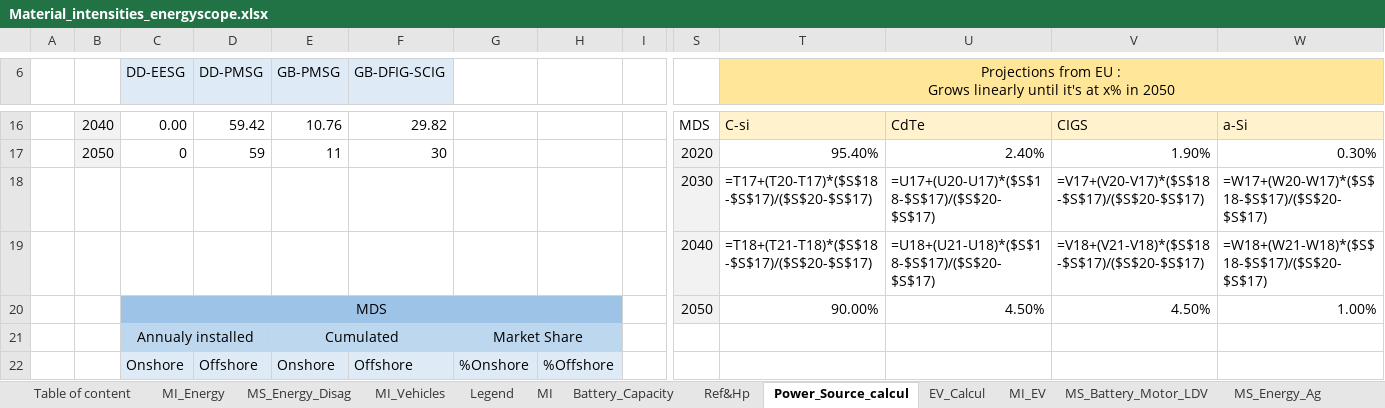
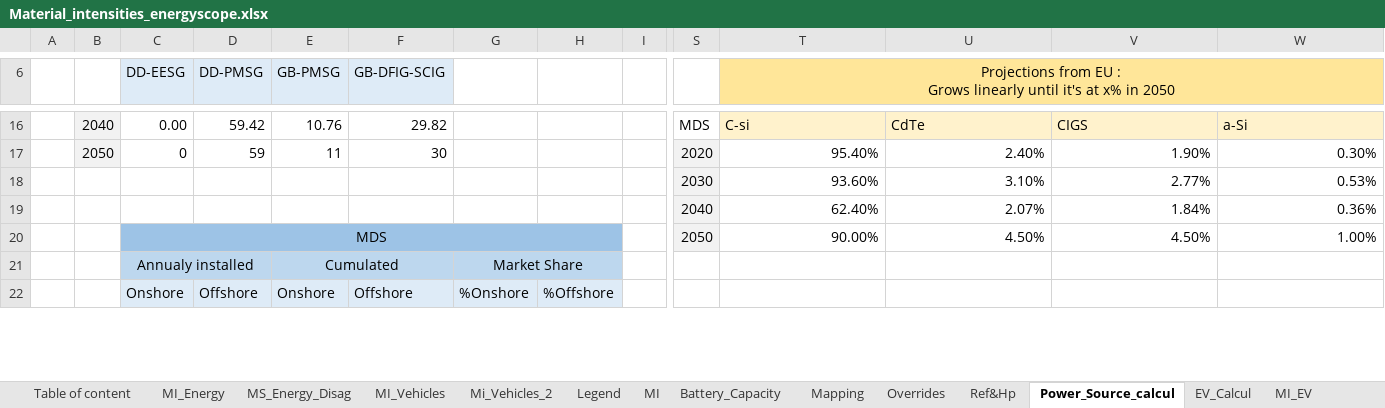
Before and after one commit to CIRAIG/EnergyScope-Quebec, an Excel workbook: projects/critical_materials/excel_files/Material_intensities_energyscope.xlsx, sheet Power_Source_calcul, drawn as a sheet; only a part is shown, gaps mark what is left out; values as stored, in another font and other column widths than the file's, no borders; formulas without a stored value are shown as written; charts and pictures not drawn; removed rows and columns are numbered as before the commit, all else as after; rows hold the shown columns only; the diff covers the shown part only; the diff names each change by its address in the sheet, - before the commit and + after, or states it on an @@ line.

```diff
--- a/projects/critical_materials/excel_files/Material_intensities_energyscope.xlsx (sheet Power_Source_calcul)
+++ b/projects/critical_materials/excel_files/Material_intensities_energyscope.xlsx (sheet Power_Source_calcul)
+sheet tab: Mi_Vehicles_2
-row 18:  |  |  |  |  |  |  |  |  | 2030 | =T17+(T20-T17)*($S$18-$S$17)/($S$20-$S$17) | =U17+(U20-U17)*($S$18-$S$17)/($S$20-$S$17) | =V17+(V20-V17)*($S$18-$S$17)/($S$20-$S$17) | =W17+(W20-W17)*($S$18-$S$17)/($S$20-$S$17)
-row 19:  |  |  |  |  |  |  |  |  | 2040 | =T18+(T21-T18)*($S$18-$S$17)/($S$20-$S$17) | =U18+(U21-U18)*($S$18-$S$17)/($S$20-$S$17) | =V18+(V21-V18)*($S$18-$S$17)/($S$20-$S$17) | =W18+(W21-W18)*($S$18-$S$17)/($S$20-$S$17)
+row 18:  |  |  |  |  |  |  |  |  | 2030 | 93.60% | 3.10% | 2.77% | 0.53%
+row 19:  |  |  |  |  |  |  |  |  | 2040 | 62.40% | 2.07% | 1.84% | 0.36%
```
Also changed, not shown: 3 added rows, 3 removed rows and 42 edited cells elsewhere in this sheet, sheet MI, sheet Mapping, sheet MI_Vehicles, sheet EV_Calcul, sheet MI_EV, sheet MI_Energy, other sheet tabs, hidden cells, charts or pictures, 4 other files.
